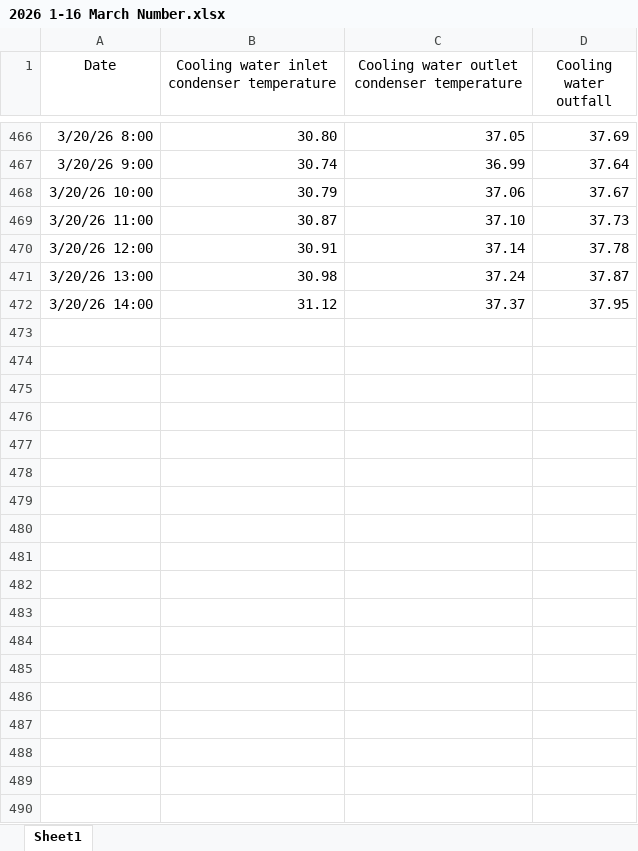
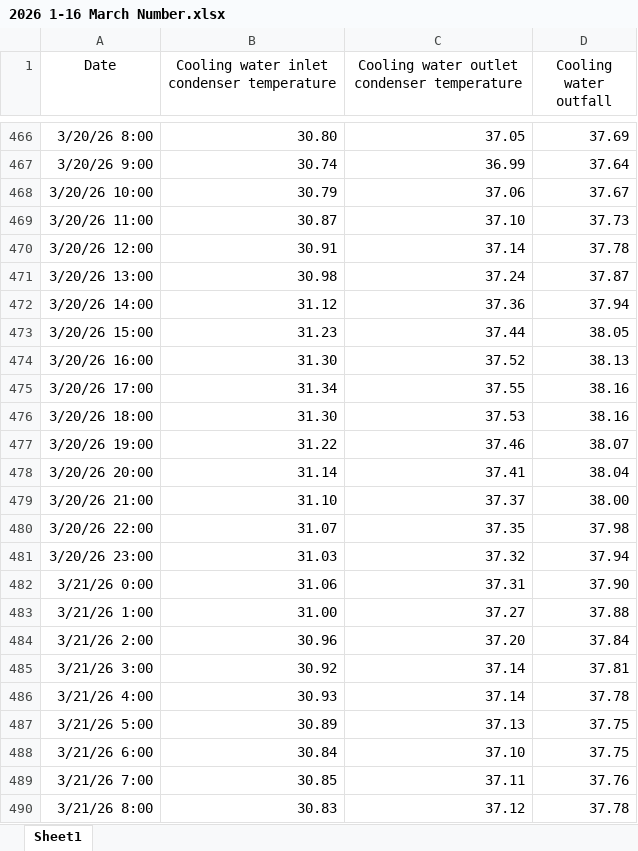
Before and after one commit to Pakalang/blcp-hotseason-tracking, an Excel workbook: 2026 1-16 March Number.xlsx, sheet Sheet1, drawn as a sheet; only a part is shown, gaps mark what is left out; values as stored, in another font and other column widths than the file's, no borders; the diff names each change by its address in the sheet, - before the commit and + after, or states it on an @@ line.

Commit message:
update data

```diff
--- a/2026 1-16 March Number.xlsx (sheet Sheet1)
+++ b/2026 1-16 March Number.xlsx (sheet Sheet1)
-C472: 37.37
+C472: 37.36
-D472 (Cooling water outfall): 37.95
+D472 (Cooling water outfall): 37.94
+row 473: 3/20/26 15:00 | 31.23 | 37.44 | 38.05
+row 474: 3/20/26 16:00 | 31.30 | 37.52 | 38.13
+row 475: 3/20/26 17:00 | 31.34 | 37.55 | 38.16
+row 476: 3/20/26 18:00 | 31.30 | 37.53 | 38.16
+row 477: 3/20/26 19:00 | 31.22 | 37.46 | 38.07
+row 478: 3/20/26 20:00 | 31.14 | 37.41 | 38.04
+row 479: 3/20/26 21:00 | 31.10 | 37.37 | 38.00
+row 480: 3/20/26 22:00 | 31.07 | 37.35 | 37.98
+row 481: 3/20/26 23:00 | 31.03 | 37.32 | 37.94
+row 482: 3/21/26 0:00 | 31.06 | 37.31 | 37.90
+row 483: 3/21/26 1:00 | 31.00 | 37.27 | 37.88
+row 484: 3/21/26 2:00 | 30.96 | 37.20 | 37.84
+row 485: 3/21/26 3:00 | 30.92 | 37.14 | 37.81
+row 486: 3/21/26 4:00 | 30.93 | 37.14 | 37.78
+row 487: 3/21/26 5:00 | 30.89 | 37.13 | 37.75
+row 488: 3/21/26 6:00 | 30.84 | 37.10 | 37.75
+row 489: 3/21/26 7:00 | 30.85 | 37.11 | 37.76
+row 490: 3/21/26 8:00 | 30.83 | 37.12 | 37.78
```
Also changed, not shown: 1 other file.
